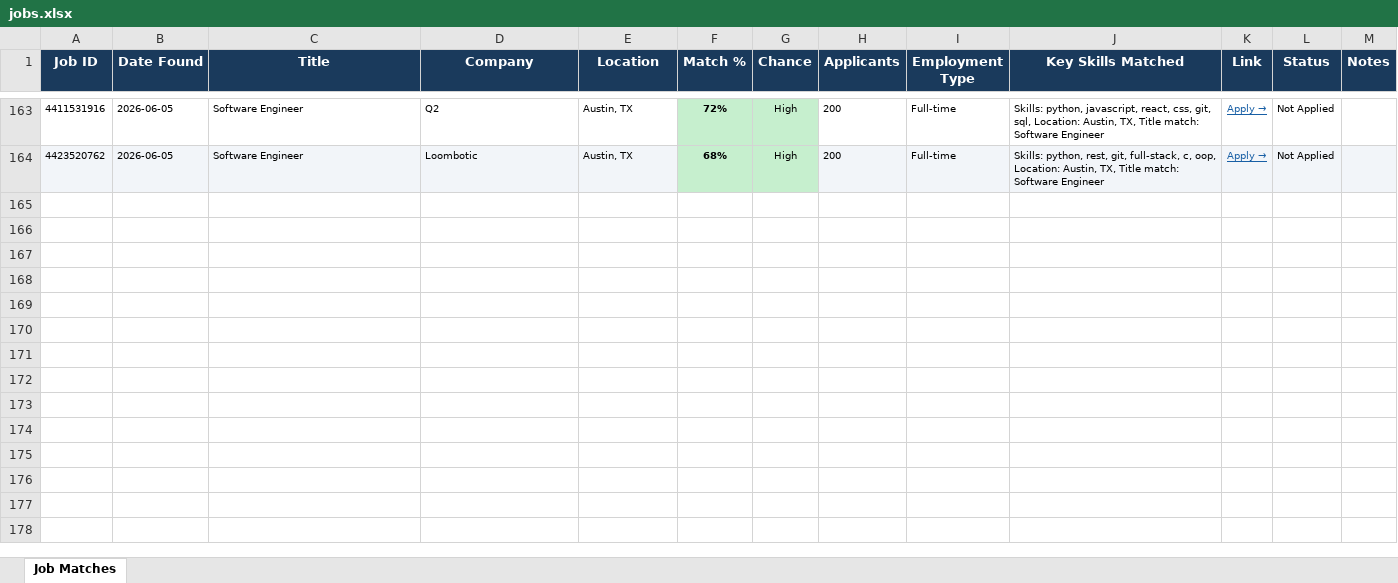
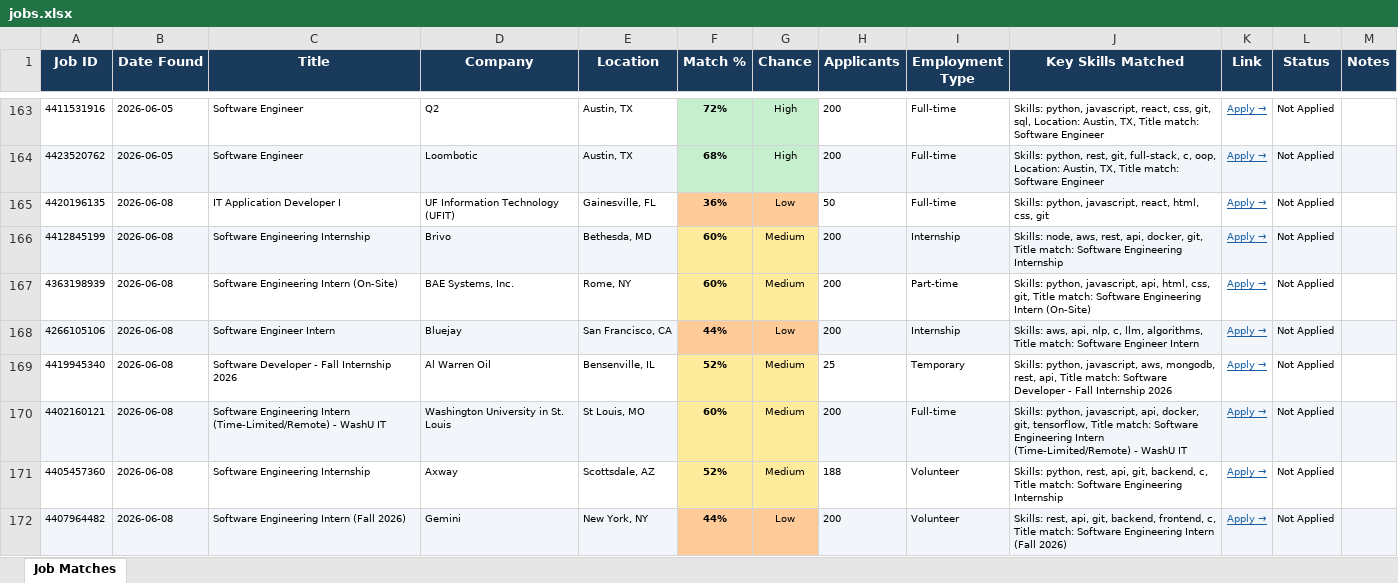
Before and after one commit to gvignesh286/26Jobs, an Excel workbook: jobs.xlsx, sheet Job Matches, drawn as a sheet; only a part is shown, gaps mark what is left out; values as stored, in another font and other column widths than the file's, no borders; the diff covers the shown part only; the diff names each change by its address in the sheet, - before the commit and + after, or states it on an @@ line.

```diff
--- a/jobs.xlsx (sheet Job Matches)
+++ b/jobs.xlsx (sheet Job Matches)
+row 165: 4420196135 | 2026-06-08 | IT Application Developer I | UF Information Technology (UFIT) | Gainesville, FL | 36% | Low | 50 | Full-time | Skills: python, javascript, react, html, css, git | Apply → | Not Applied
+row 166: 4412845199 | 2026-06-08 | Software Engineering Internship | Brivo | Bethesda, MD | 60% | Medium | 200 | Internship | Skills: node, aws, rest, api, docker, git, Title match: Software Engineering Internship | Apply → | Not Applied
+row 167: 4363198939 | 2026-06-08 | Software Engineering Intern (On-Site) | BAE Systems, Inc. | Rome, NY | 60% | Medium | 200 | Part-time | Skills: python, javascript, api, html, css, git, Title match: Software Engineering Intern (On-Site) | Apply → | Not Applied
+row 168: 4266105106 | 2026-06-08 | Software Engineer Intern | Bluejay | San Francisco, CA | 44% | Low | 200 | Internship | Skills: aws, api, nlp, c, llm, algorithms, Title match: Software Engineer Intern | Apply → | Not Applied
+row 169: 4419945340 | 2026-06-08 | Software Developer - Fall Internship 2026 | Al Warren Oil | Bensenville, IL | 52% | Medium | 25 | Temporary | Skills: python, javascript, aws, mongodb, rest, api, Title match: Software Developer - Fall Internship 2026 | Apply → | Not Applied
+row 170: 4402160121 | 2026-06-08 | Software Engineering Intern (Time-Limited/Remote) - WashU IT | Washington University in St. Louis | St Louis, MO | 60% | Medium | 200 | Full-time | Skills: python, javascript, api, docker, git, tensorflow, Title match: Software Engineering Intern (Time-Limited/Remote) - WashU IT | Apply → | Not Applied
+row 171: 4405457360 | 2026-06-08 | Software Engineering Internship | Axway | Scottsdale, AZ | 52% | Medium | 188 | Volunteer | Skills: python, rest, api, git, backend, c, Title match: Software Engineering Internship | Apply → | Not Applied
+row 172: 4407964482 | 2026-06-08 | Software Engineering Intern (Fall 2026) | Gemini | New York, NY | 44% | Low | 200 | Volunteer | Skills: rest, api, git, backend, frontend, c, Title match: Software Engineering Intern (Fall 2026) | Apply → | Not Applied
```
Also changed, not shown: 8 added rows elsewhere in this sheet.
